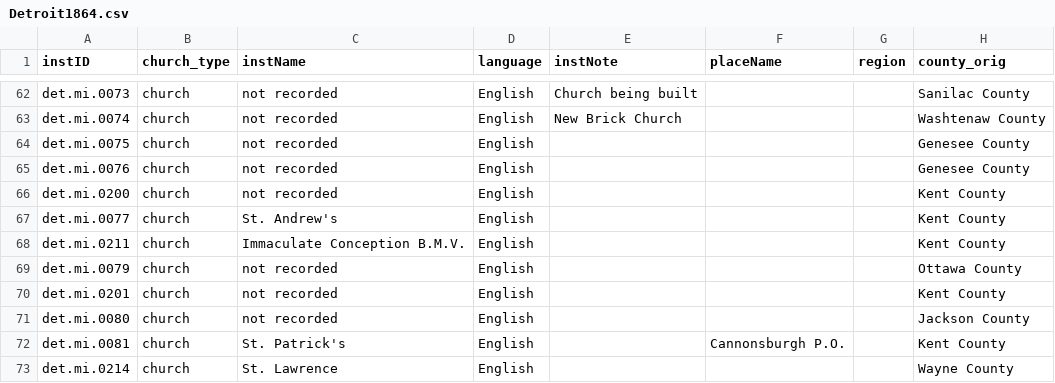
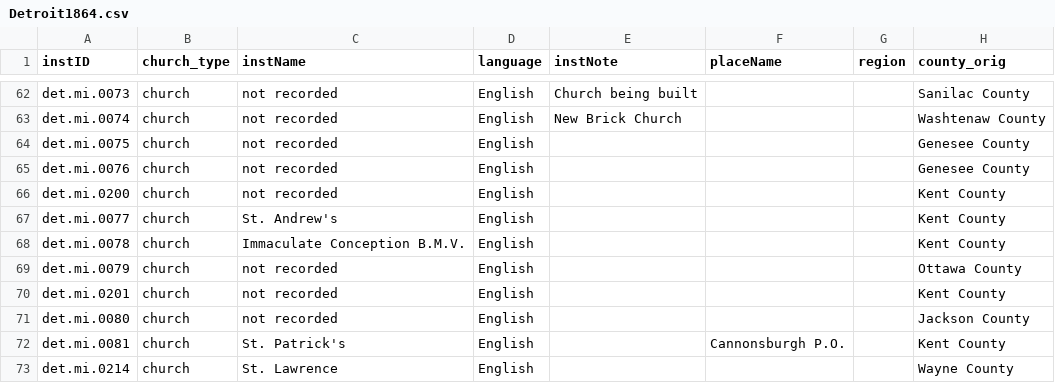
Before and after one commit to YuchenX063/Almanacs-Preprocess, a CSV file: processed/Detroit1864.csv, drawn as a sheet; only a part is shown, gaps mark what is left out; the diff names each change by its address in the sheet, - before the commit and + after, or states it on an @@ line.

```diff
--- a/processed/Detroit1864.csv
+++ b/processed/Detroit1864.csv
-A68 (instID): det.mi.0211
+A68 (instID): det.mi.0078
```
Also changed, not shown: processed/Boston1838.csv, processed/Detroit1865.csv, 2 other files.
